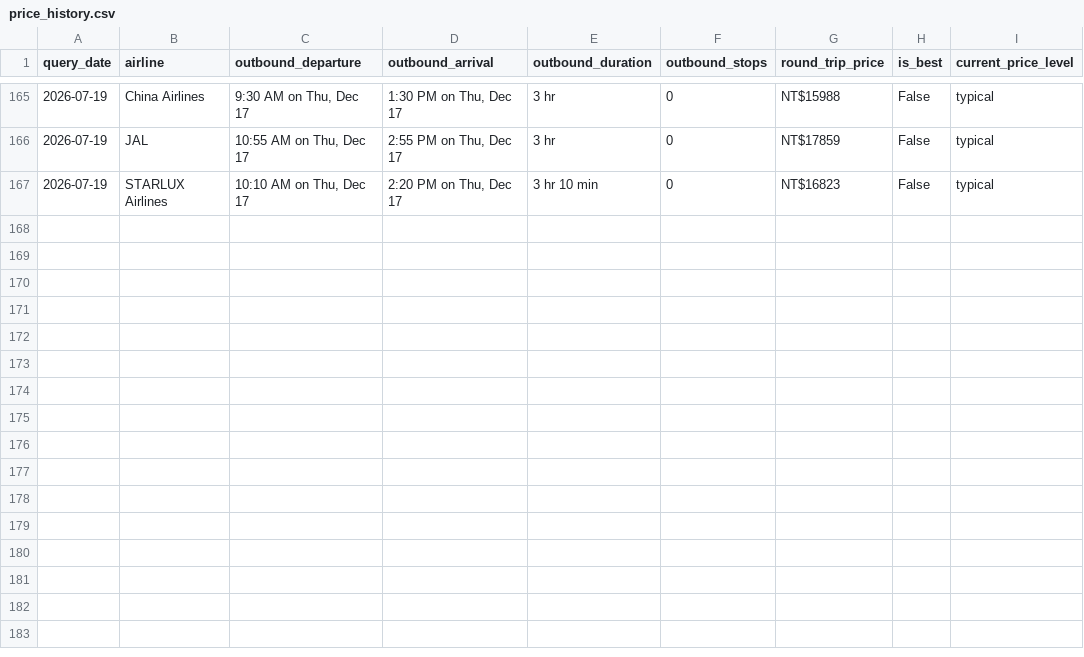
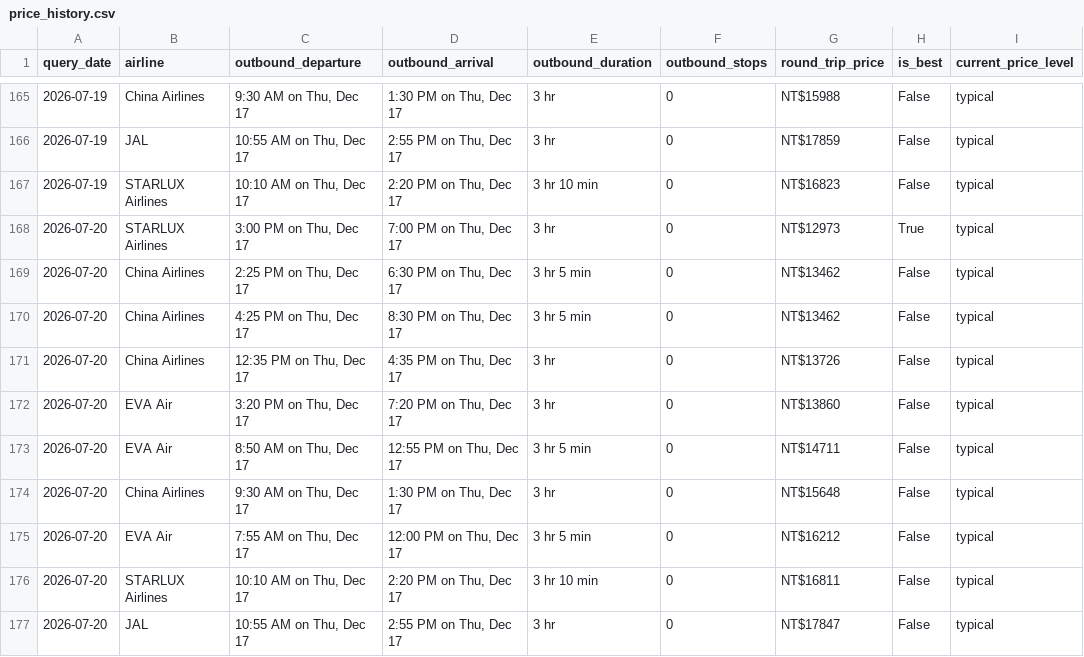
Before and after one commit to l851220d2000-svg/flight-price-tracker, a CSV file: data/price_history.csv, drawn as a sheet; only a part is shown, gaps mark what is left out; the diff names each change by its address in the sheet, - before the commit and + after, or states it on an @@ line.

```diff
--- a/data/price_history.csv
+++ b/data/price_history.csv
+row 168: 2026-07-20 | STARLUX Airlines | 3:00 PM on Thu, Dec 17 | 7:00 PM on Thu, Dec 17 | 3 hr | 0 | NT$12973 | True | typical
+row 169: 2026-07-20 | China Airlines | 2:25 PM on Thu, Dec 17 | 6:30 PM on Thu, Dec 17 | 3 hr 5 min | 0 | NT$13462 | False | typical
+row 170: 2026-07-20 | China Airlines | 4:25 PM on Thu, Dec 17 | 8:30 PM on Thu, Dec 17 | 3 hr 5 min | 0 | NT$13462 | False | typical
+row 171: 2026-07-20 | China Airlines | 12:35 PM on Thu, Dec 17 | 4:35 PM on Thu, Dec 17 | 3 hr | 0 | NT$13726 | False | typical
+row 172: 2026-07-20 | EVA Air | 3:20 PM on Thu, Dec 17 | 7:20 PM on Thu, Dec 17 | 3 hr | 0 | NT$13860 | False | typical
+row 173: 2026-07-20 | EVA Air | 8:50 AM on Thu, Dec 17 | 12:55 PM on Thu, Dec 17 | 3 hr 5 min | 0 | NT$14711 | False | typical
+row 174: 2026-07-20 | China Airlines | 9:30 AM on Thu, Dec 17 | 1:30 PM on Thu, Dec 17 | 3 hr | 0 | NT$15648 | False | typical
+row 175: 2026-07-20 | EVA Air | 7:55 AM on Thu, Dec 17 | 12:00 PM on Thu, Dec 17 | 3 hr 5 min | 0 | NT$16212 | False | typical
+row 176: 2026-07-20 | STARLUX Airlines | 10:10 AM on Thu, Dec 17 | 2:20 PM on Thu, Dec 17 | 3 hr 10 min | 0 | NT$16811 | False | typical
+row 177: 2026-07-20 | JAL | 10:55 AM on Thu, Dec 17 | 2:55 PM on Thu, Dec 17 | 3 hr | 0 | NT$17847 | False | typical
```
